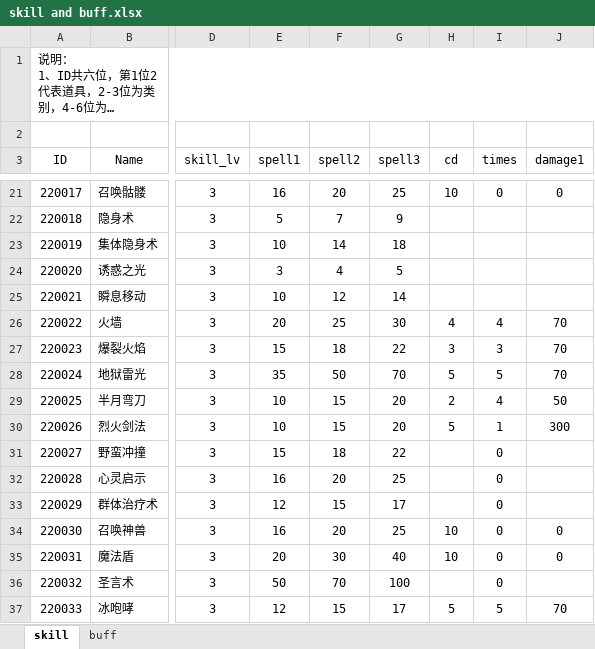
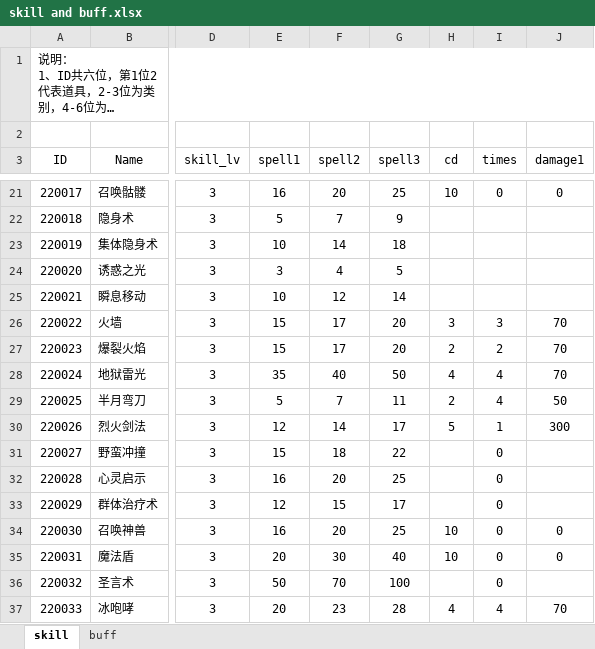
Before and after one commit to simon0xia/mirror, an Excel workbook: documents/skill and buff.xlsx, sheet skill, drawn as a sheet; only a part is shown, gaps mark what is left out; long unchanged cells end in …; values as stored, in another font and other column widths than the file's, no borders; conditional formats not drawn; the diff names each change by its address in the sheet, - before the commit and + after, or states it on an @@ line.

```diff
--- a/documents/skill and buff.xlsx (sheet skill)
+++ b/documents/skill and buff.xlsx (sheet skill)
-E26 (spell1): 20
+E26 (spell1): 15
-F26 (spell2): 25
+F26 (spell2): 17
-G26 (spell3): 30
+G26 (spell3): 20
-H26 (cd): 4
+H26 (cd): 3
-I26 (times): 4
+I26 (times): 3
-F27 (spell2): 18
+F27 (spell2): 17
-G27 (spell3): 22
+G27 (spell3): 20
-H27 (cd): 3
+H27 (cd): 2
-I27 (times): 3
+I27 (times): 2
-F28 (spell2): 50
+F28 (spell2): 40
-G28 (spell3): 70
+G28 (spell3): 50
-H28 (cd): 5
+H28 (cd): 4
-I28 (times): 5
+I28 (times): 4
-E29 (spell1): 10
+E29 (spell1): 5
-F29 (spell2): 15
+F29 (spell2): 7
-G29 (spell3): 20
+G29 (spell3): 11
-E30 (spell1): 10
+E30 (spell1): 12
-F30 (spell2): 15
+F30 (spell2): 14
-G30 (spell3): 20
+G30 (spell3): 17
-E37 (spell1): 12
+E37 (spell1): 20
-F37 (spell2): 15
+F37 (spell2): 23
-G37 (spell3): 17
+G37 (spell3): 28
-H37 (cd): 5
+H37 (cd): 4
-I37 (times): 5
+I37 (times): 4
```
Also changed, not shown: documents/装备及道具.xlsx, 1 other file.
